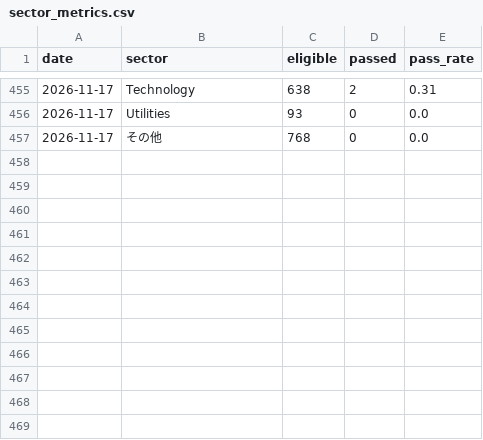
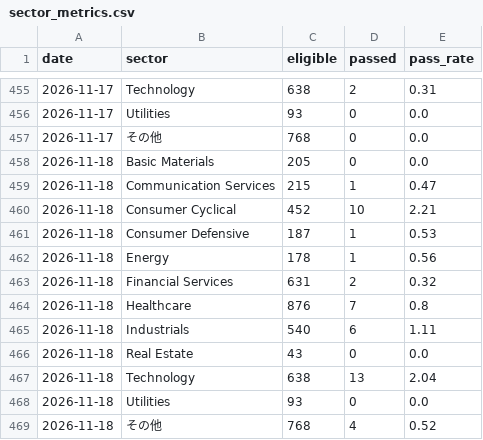
Before and after one commit to nyokki0204-boop/ibd-screener, a CSV file: data/sector_metrics.csv, drawn as a sheet; only a part is shown, gaps mark what is left out; the diff names each change by its address in the sheet, - before the commit and + after, or states it on an @@ line.

```diff
--- a/data/sector_metrics.csv
+++ b/data/sector_metrics.csv
+row 458: 2026-11-18 | Basic Materials | 205 | 0 | 0.0
+row 459: 2026-11-18 | Communication Services | 215 | 1 | 0.47
+row 460: 2026-11-18 | Consumer Cyclical | 452 | 10 | 2.21
+row 461: 2026-11-18 | Consumer Defensive | 187 | 1 | 0.53
+row 462: 2026-11-18 | Energy | 178 | 1 | 0.56
+row 463: 2026-11-18 | Financial Services | 631 | 2 | 0.32
+row 464: 2026-11-18 | Healthcare | 876 | 7 | 0.8
+row 465: 2026-11-18 | Industrials | 540 | 6 | 1.11
+row 466: 2026-11-18 | Real Estate | 43 | 0 | 0.0
+row 467: 2026-11-18 | Technology | 638 | 13 | 2.04
+row 468: 2026-11-18 | Utilities | 93 | 0 | 0.0
+row 469: 2026-11-18 | その他 | 768 | 4 | 0.52
```
Also changed, not shown: data/results.csv, data/sector_history.csv, 3 other files.
